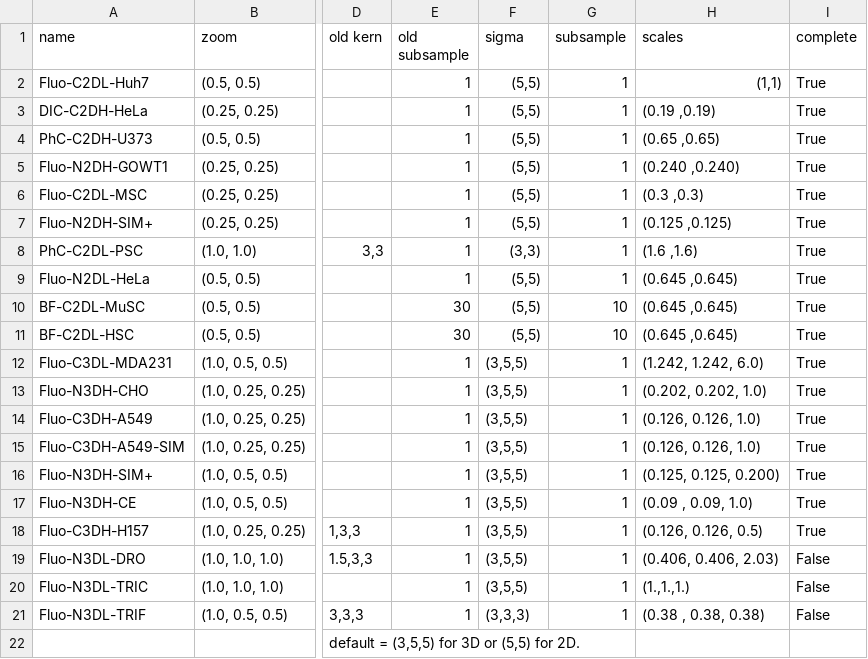
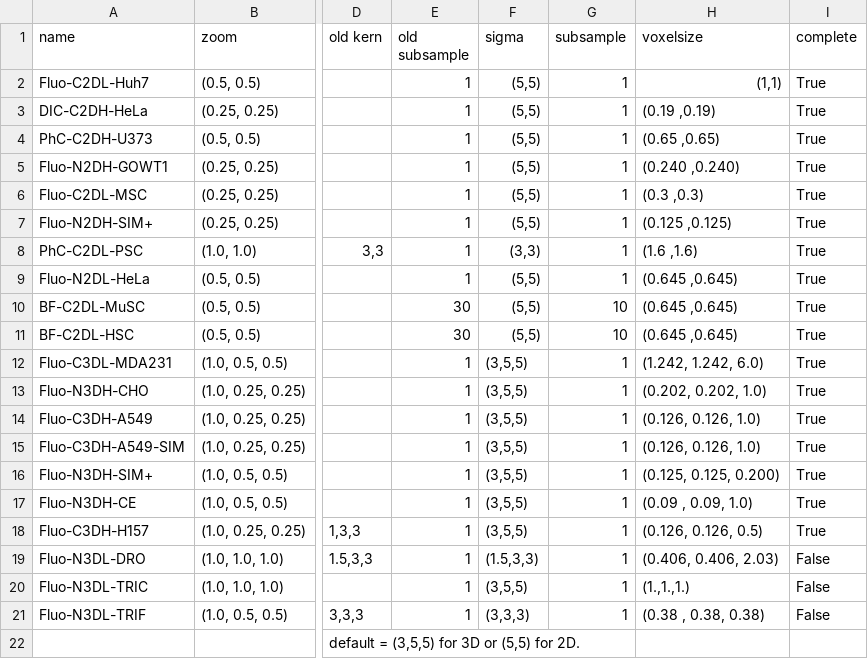
Before and after one commit to colemanbroad/cpnet3, a CSV file: isbi-stats.csv, drawn as a sheet; only a part is shown, gaps mark what is left out; the diff names each change by its address in the sheet, - before the commit and + after, or states it on an @@ line.

```diff
--- a/isbi-stats.csv
+++ b/isbi-stats.csv
-H1: scales
+H1: voxelsize
-F19 (sigma): (3,5,5)
+F19 (sigma): (1.5,3,3)
```
Also changed, not shown: 6 other files.
